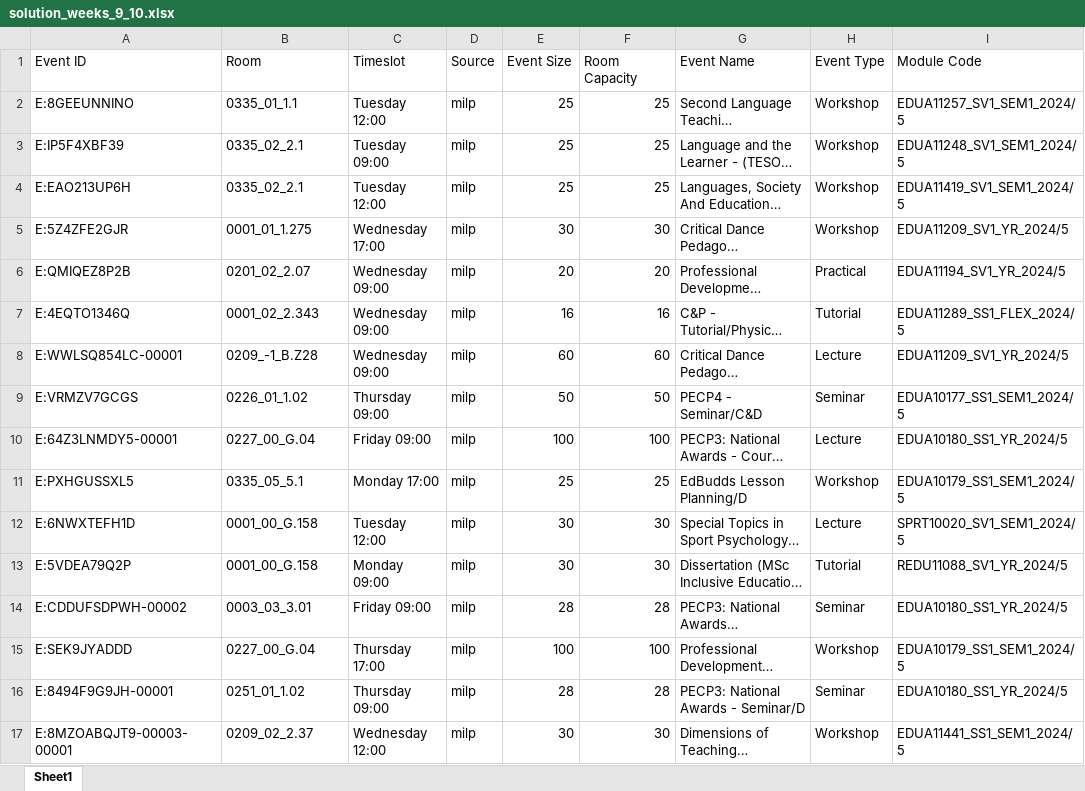
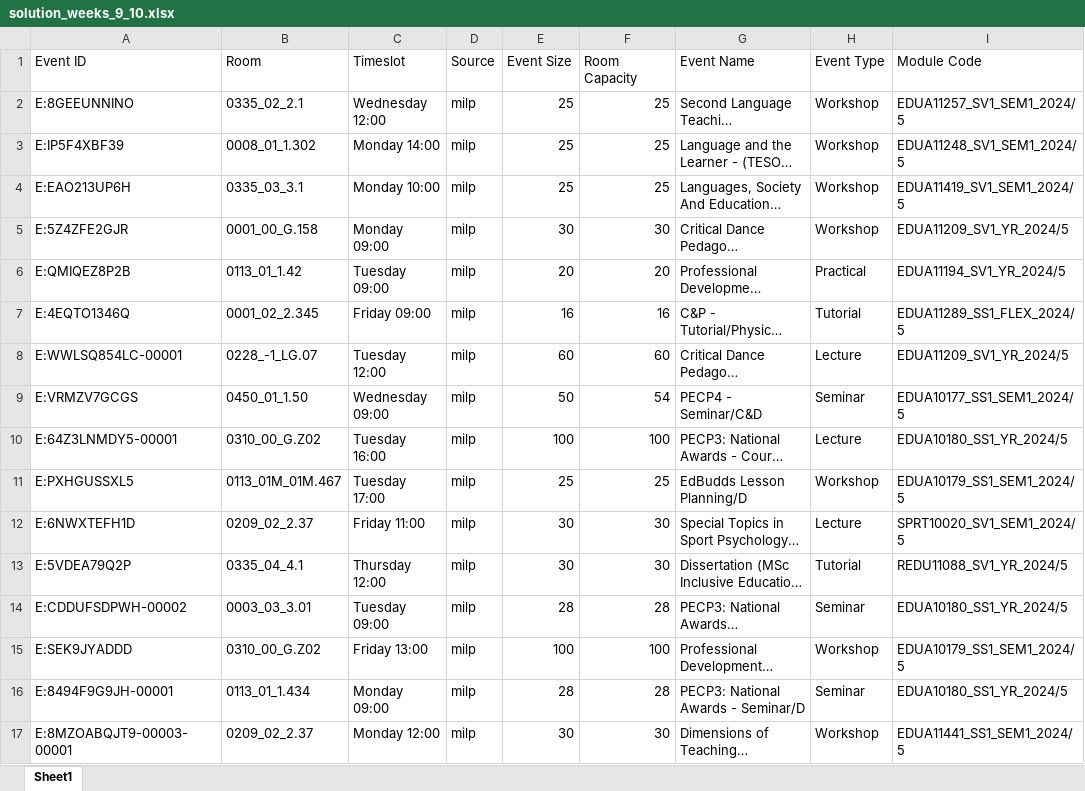
Before and after one commit to michaeltiller/TAOR-Group-Project, an Excel workbook: multiSchoolOutput/01_Moray_House_School_of_Education_and_Spor/solution_weeks_9_10.xlsx, sheet Sheet1, drawn as a sheet; only a part is shown; long unchanged cells end in …; values as stored, in another font and other column widths than the file's, no borders; the diff covers the shown part only; the diff names each change by its address in the sheet, - before the commit and + after, or states it on an @@ line.

```diff
--- a/multiSchoolOutput/01_Moray_House_School_of_Education_and_Spor/solution_weeks_9_10.xlsx (sheet Sheet1)
+++ b/multiSchoolOutput/01_Moray_House_School_of_Education_and_Spor/solution_weeks_9_10.xlsx (sheet Sheet1)
-B2 (Room): 0335_01_1.1
+B2 (Room): 0335_02_2.1
-C2 (Timeslot): Tuesday 12:00
+C2 (Timeslot): Wednesday 12:00
-B3 (Room): 0335_02_2.1
+B3 (Room): 0008_01_1.302
-C3 (Timeslot): Tuesday 09:00
+C3 (Timeslot): Monday 14:00
-B4 (Room): 0335_02_2.1
+B4 (Room): 0335_03_3.1
-C4 (Timeslot): Tuesday 12:00
+C4 (Timeslot): Monday 10:00
-B5 (Room): 0001_01_1.275
+B5 (Room): 0001_00_G.158
-C5 (Timeslot): Wednesday 17:00
+C5 (Timeslot): Monday 09:00
-B6 (Room): 0201_02_2.07
+B6 (Room): 0113_01_1.42
-C6 (Timeslot): Wednesday 09:00
+C6 (Timeslot): Tuesday 09:00
-B7 (Room): 0001_02_2.343
+B7 (Room): 0001_02_2.345
-C7 (Timeslot): Wednesday 09:00
+C7 (Timeslot): Friday 09:00
-B8 (Room): 0209_-1_B.Z28
+B8 (Room): 0228_-1_LG.07
-C8 (Timeslot): Wednesday 09:00
+C8 (Timeslot): Tuesday 12:00
-B9 (Room): 0226_01_1.02
+B9 (Room): 0450_01_1.50
-C9 (Timeslot): Thursday 09:00
+C9 (Timeslot): Wednesday 09:00
-F9 (Room Capacity): 50
+F9 (Room Capacity): 54
-B10 (Room): 0227_00_G.04
+B10 (Room): 0310_00_G.Z02
-C10 (Timeslot): Friday 09:00
+C10 (Timeslot): Tuesday 16:00
-B11 (Room): 0335_05_5.1
+B11 (Room): 0113_01M_01M.467
-C11 (Timeslot): Monday 17:00
+C11 (Timeslot): Tuesday 17:00
-B12 (Room): 0001_00_G.158
+B12 (Room): 0209_02_2.37
-C12 (Timeslot): Tuesday 12:00
+C12 (Timeslot): Friday 11:00
-B13 (Room): 0001_00_G.158
+B13 (Room): 0335_04_4.1
-C13 (Timeslot): Monday 09:00
+C13 (Timeslot): Thursday 12:00
-C14 (Timeslot): Friday 09:00
+C14 (Timeslot): Tuesday 09:00
-B15 (Room): 0227_00_G.04
+B15 (Room): 0310_00_G.Z02
-C15 (Timeslot): Thursday 17:00
+C15 (Timeslot): Friday 13:00
-B16 (Room): 0251_01_1.02
+B16 (Room): 0113_01_1.434
-C16 (Timeslot): Thursday 09:00
+C16 (Timeslot): Monday 09:00
-C17 (Timeslot): Wednesday 12:00
+C17 (Timeslot): Monday 12:00
```
Also changed, not shown: 938 edited cells elsewhere in this sheet, combined_output.xlsx, multiSchoolOutput/01_Business_School/solution_weeks_9_10.xlsx, 21 other files.
